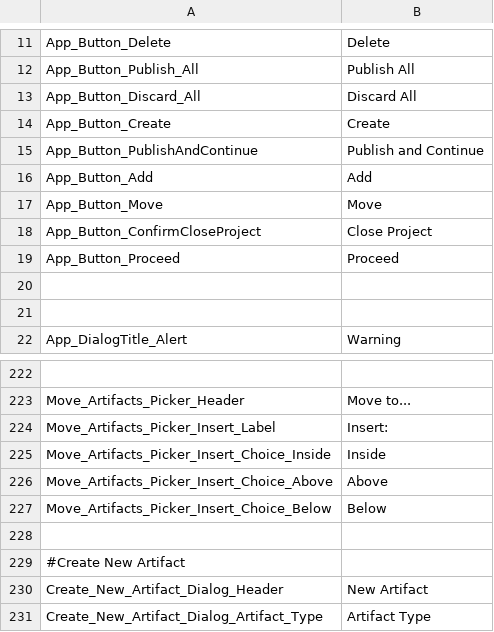
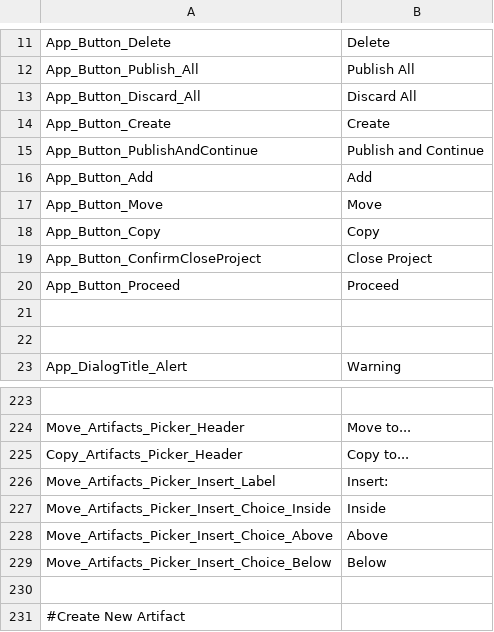
Before and after one commit to ogolikhin/blueprint, a CSV file: svc/db/AdminStorage/Data/ApplicationLabels_en-US.csv, drawn as a sheet; only a part is shown, gaps mark what is left out; the shorter side is filled out with more unchanged rows; the diff names each change by its address in the sheet, - before the commit and + after, or states it on an @@ line.

Commit message:
TFS 3306 - copy artifact additional implementation

```diff
--- a/svc/db/AdminStorage/Data/ApplicationLabels_en-US.csv
+++ b/svc/db/AdminStorage/Data/ApplicationLabels_en-US.csv
+row 18: App_Button_Copy | Copy
+row 225: Copy_Artifacts_Picker_Header | Copy to...
```
Also changed, not shown: 6 other files.
